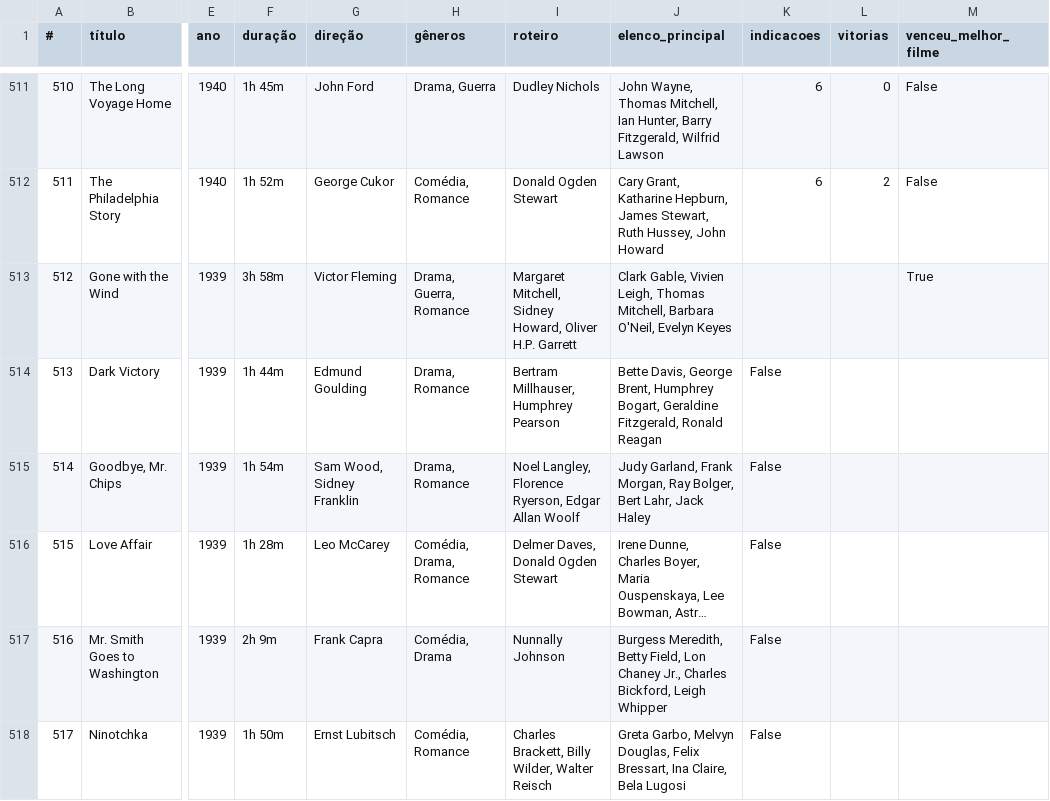
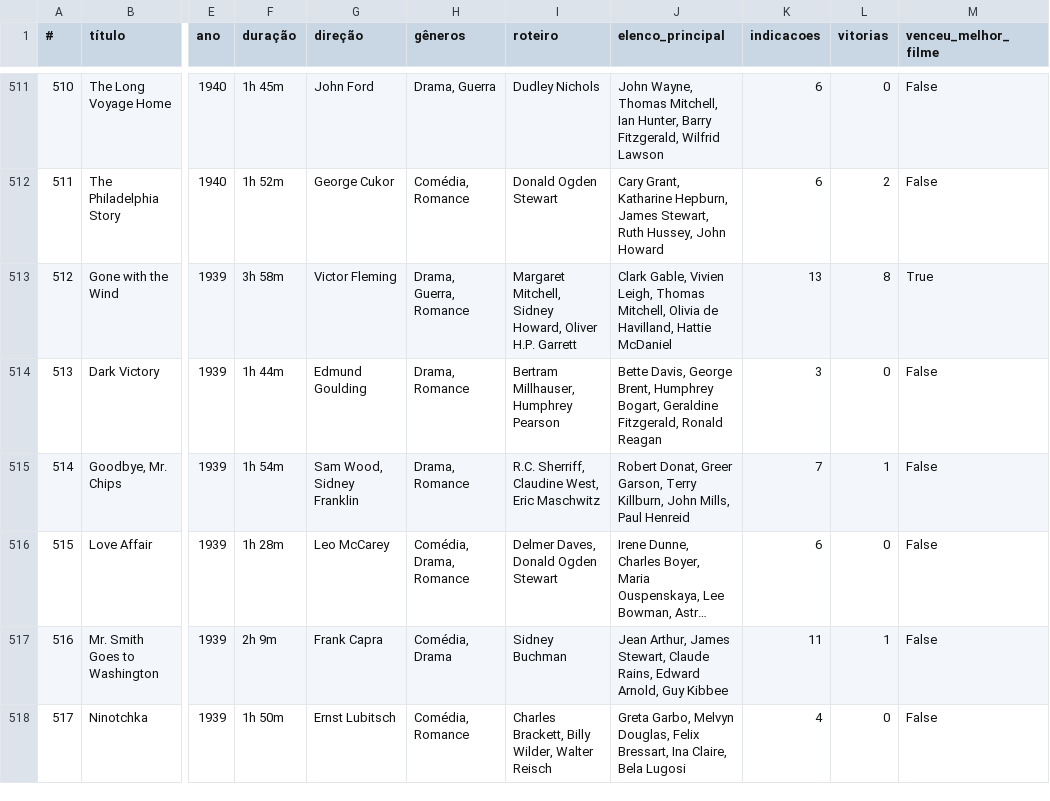
Before and after one commit to nicolascaseiro/Oscar-Melhor-Filme, a CSV file: oscar_melhor_filme.csv, drawn as a sheet; only a part is shown, gaps mark what is left out; long unchanged cells end in …; the diff covers the shown part only; the diff names each change by its address in the sheet, - before the commit and + after, or states it on an @@ line.

Commit message:
Update oscar_melhor_filme.csv

```diff
--- a/oscar_melhor_filme.csv
+++ b/oscar_melhor_filme.csv
-J513 (elenco_principal): …Thomas Mitchell, Barbara O'Neil, Evelyn Keyes
+J513 (elenco_principal): …Thomas Mitchell, Olivia de Havilland, Hattie McDaniel
-K513 (indicacoes): (empty)
+K513 (indicacoes): 13
-L513 (vitorias): (empty)
+L513 (vitorias): 8
-K514 (indicacoes): False
+K514 (indicacoes): 3
-L514 (vitorias): (empty)
+L514 (vitorias): 0
-M514:M518 (venceu_melhor_filme): (empty)
+M514:M518 (venceu_melhor_filme): False
-I515 (roteiro): Noel Langley, Florence Ryerson, Edgar Allan Woolf
+I515 (roteiro): R.C. Sherriff, Claudine West, Eric Maschwitz
-J515 (elenco_principal): Judy Garland, Frank Morgan, Ray Bolger, Bert Lahr, Jack Haley
+J515 (elenco_principal): Robert Donat, Greer Garson, Terry Killburn, John Mills, Paul Henreid
-K515 (indicacoes): False
+K515 (indicacoes): 7
-L515 (vitorias): (empty)
+L515 (vitorias): 1
-K516 (indicacoes): False
+K516 (indicacoes): 6
-L516 (vitorias): (empty)
+L516 (vitorias): 0
-I517 (roteiro): Nunnally Johnson
+I517 (roteiro): Sidney Buchman
-J517 (elenco_principal): Burgess Meredith, Betty Field, Lon Chaney Jr., Charles Bickford, Leigh Whipper
+J517 (elenco_principal): Jean Arthur, James Stewart, Claude Rains, Edward Arnold, Guy Kibbee
-K517 (indicacoes): False
+K517 (indicacoes): 11
-L517 (vitorias): (empty)
+L517 (vitorias): 1
-K518 (indicacoes): False
+K518 (indicacoes): 4
-L518 (vitorias): (empty)
+L518 (vitorias): 0
```
Also changed, not shown: 21 edited cells elsewhere in this file.
